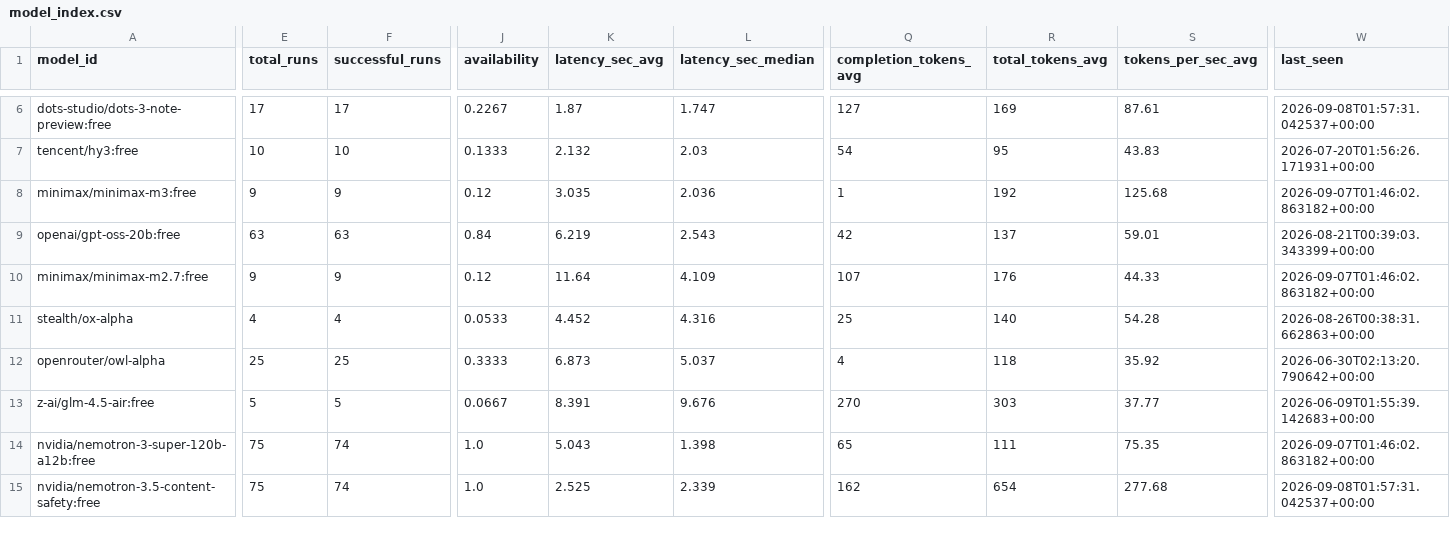
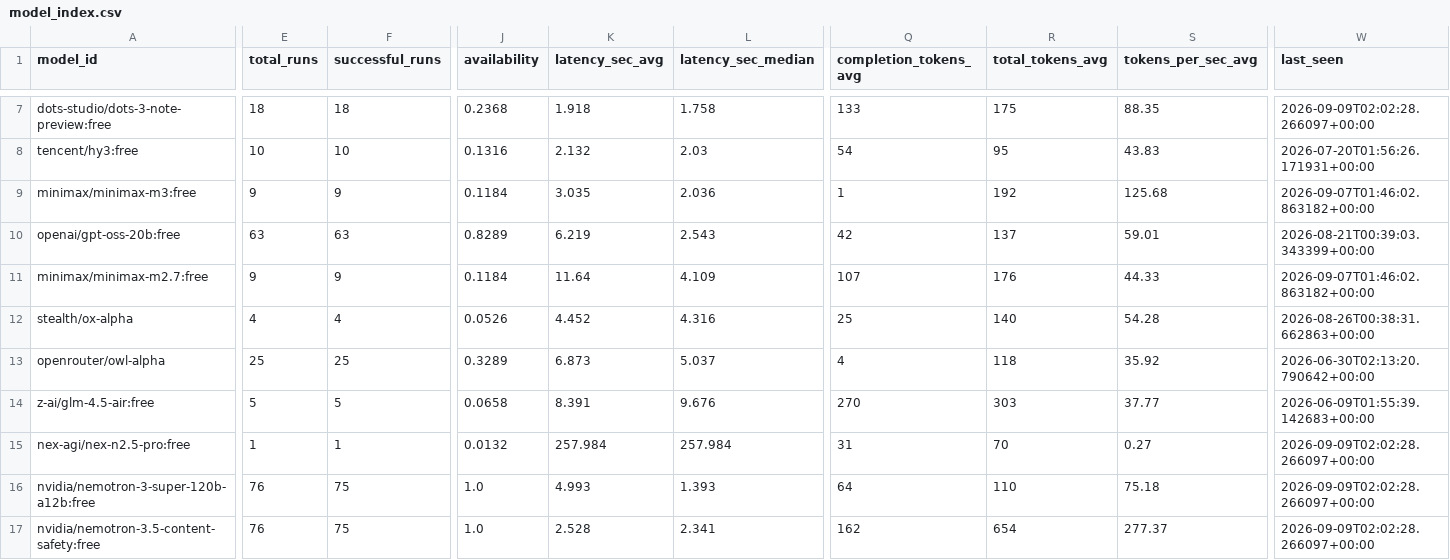
Before and after one commit to mohabdelkarim/free-model-pulse, a CSV file: data/derived/model_index.csv, drawn as a sheet; only a part is shown, gaps mark what is left out; addresses are those after the commit; rows hold the shown columns only; the diff covers the shown part only; the diff names each change by its address in the sheet, - before the commit and + after, or states it on an @@ line.

```diff
--- a/data/derived/model_index.csv
+++ b/data/derived/model_index.csv
-E7 (total_runs): 17
+E7 (total_runs): 18
-F7 (successful_runs): 17
+F7 (successful_runs): 18
-J7 (availability): 0.2267
+J7 (availability): 0.2368
-K7 (latency_sec_avg): 1.87
+K7 (latency_sec_avg): 1.918
-L7 (latency_sec_median): 1.747
+L7 (latency_sec_median): 1.758
-Q7 (completion_tokens_avg): 127
+Q7 (completion_tokens_avg): 133
-R7 (total_tokens_avg): 169
+R7 (total_tokens_avg): 175
-S7 (tokens_per_sec_avg): 87.61
+S7 (tokens_per_sec_avg): 88.35
-W7 (last_seen): 2026-09-08T01:57:31.042537+00:00
+W7 (last_seen): 2026-09-09T02:02:28.266097+00:00
-J8 (availability): 0.1333
+J8 (availability): 0.1316
-J9 (availability): 0.12
+J9 (availability): 0.1184
-J10 (availability): 0.84
+J10 (availability): 0.8289
-J11 (availability): 0.12
+J11 (availability): 0.1184
-J12 (availability): 0.0533
+J12 (availability): 0.0526
-J13 (availability): 0.3333
+J13 (availability): 0.3289
-J14 (availability): 0.0667
+J14 (availability): 0.0658
+row 15: nex-agi/nex-n2.5-pro:free | 1 | 1 | 0.0132 | 257.984 | 257.984 | 31 | 70 | 0.27 | 2026-09-09T02:02:28.266097+00:00
-E16:E17 (total_runs): 75
+E16:E17 (total_runs): 76
-F16:F17 (successful_runs): 74
+F16:F17 (successful_runs): 75
-K16 (latency_sec_avg): 5.043
+K16 (latency_sec_avg): 4.993
-L16 (latency_sec_median): 1.398
+L16 (latency_sec_median): 1.393
-Q16 (completion_tokens_avg): 65
+Q16 (completion_tokens_avg): 64
-R16 (total_tokens_avg): 111
+R16 (total_tokens_avg): 110
-S16 (tokens_per_sec_avg): 75.35
+S16 (tokens_per_sec_avg): 75.18
-W16 (last_seen): 2026-09-07T01:46:02.863182+00:00
+W16 (last_seen): 2026-09-09T02:02:28.266097+00:00
-K17 (latency_sec_avg): 2.525
+K17 (latency_sec_avg): 2.528
-L17 (latency_sec_median): 2.339
+L17 (latency_sec_median): 2.341
-S17 (tokens_per_sec_avg): 277.68
+S17 (tokens_per_sec_avg): 277.37
-W17 (last_seen): 2026-09-08T01:57:31.042537+00:00
+W17 (last_seen): 2026-09-09T02:02:28.266097+00:00
```
Also changed, not shown: 1 added row and 121 edited cells elsewhere in this file, data/raw/benchmark_runs.csv, 4 other files.
